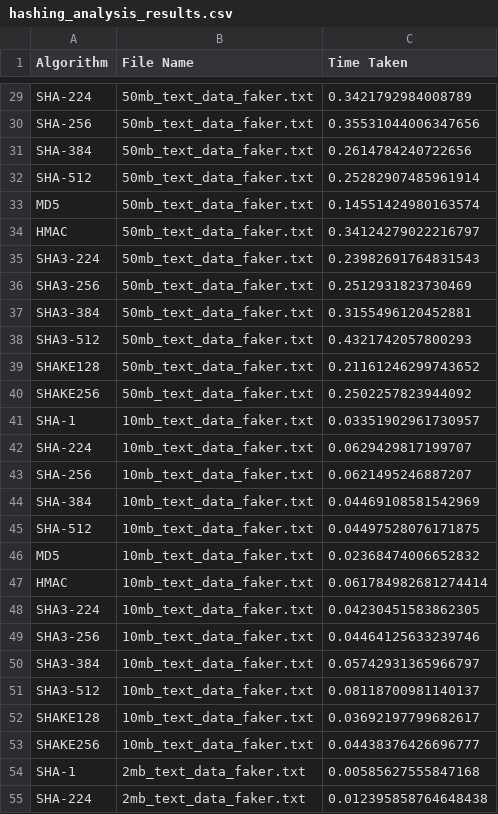
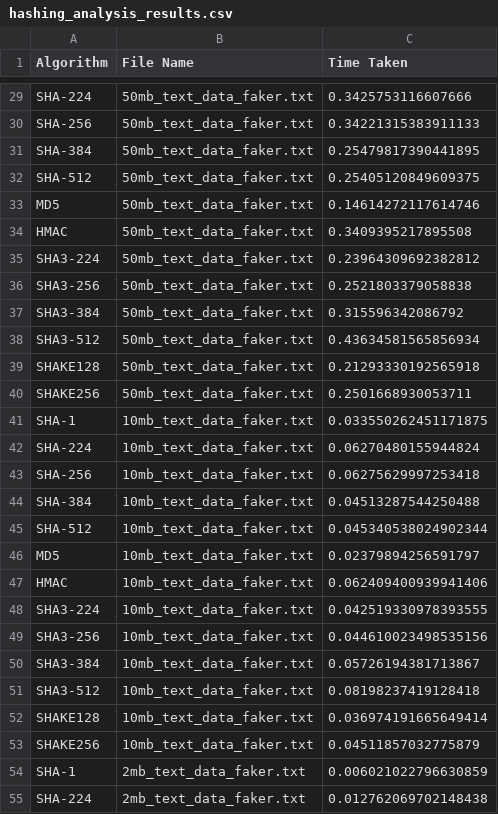
Before and after one commit to LewisMagangi/cryptography_web_app, a CSV file: analysis/data/results/hashing_analysis_results.csv, drawn as a sheet; only a part is shown, gaps mark what is left out; the diff covers the shown part only; the diff names each change by its address in the sheet, - before the commit and + after, or states it on an @@ line.

```diff
--- a/analysis/data/results/hashing_analysis_results.csv
+++ b/analysis/data/results/hashing_analysis_results.csv
-C29 (Time Taken): 0.3421792984008789
+C29 (Time Taken): 0.3425753116607666
-C30 (Time Taken): 0.35531044006347656
+C30 (Time Taken): 0.34221315383911133
-C31 (Time Taken): 0.2614784240722656
+C31 (Time Taken): 0.25479817390441895
-C32 (Time Taken): 0.25282907485961914
+C32 (Time Taken): 0.25405120849609375
-C33 (Time Taken): 0.14551424980163574
+C33 (Time Taken): 0.14614272117614746
-C34 (Time Taken): 0.34124279022216797
+C34 (Time Taken): 0.3409395217895508
-C35 (Time Taken): 0.23982691764831543
+C35 (Time Taken): 0.23964309692382812
-C36 (Time Taken): 0.2512931823730469
+C36 (Time Taken): 0.2521803379058838
-C37 (Time Taken): 0.3155496120452881
+C37 (Time Taken): 0.315596342086792
-C38 (Time Taken): 0.4321742057800293
+C38 (Time Taken): 0.43634581565856934
-C39 (Time Taken): 0.21161246299743652
+C39 (Time Taken): 0.21293330192565918
-C40 (Time Taken): 0.2502257823944092
+C40 (Time Taken): 0.2501668930053711
-C41 (Time Taken): 0.03351902961730957
+C41 (Time Taken): 0.033550262451171875
-C42 (Time Taken): 0.0629429817199707
+C42 (Time Taken): 0.06270480155944824
-C43 (Time Taken): 0.0621495246887207
+C43 (Time Taken): 0.06275629997253418
-C44 (Time Taken): 0.04469108581542969
+C44 (Time Taken): 0.04513287544250488
-C45 (Time Taken): 0.04497528076171875
+C45 (Time Taken): 0.045340538024902344
-C46 (Time Taken): 0.02368474006652832
+C46 (Time Taken): 0.02379894256591797
-C47 (Time Taken): 0.061784982681274414
+C47 (Time Taken): 0.062409400939941406
-C48 (Time Taken): 0.04230451583862305
+C48 (Time Taken): 0.042519330978393555
-C49 (Time Taken): 0.04464125633239746
+C49 (Time Taken): 0.044610023498535156
-C50 (Time Taken): 0.05742931365966797
+C50 (Time Taken): 0.05726194381713867
-C51 (Time Taken): 0.08118700981140137
+C51 (Time Taken): 0.08198237419128418
-C52 (Time Taken): 0.03692197799682617
+C52 (Time Taken): 0.036974191665649414
-C53 (Time Taken): 0.04438376426696777
+C53 (Time Taken): 0.04511857032775879
-C54 (Time Taken): 0.00585627555847168
+C54 (Time Taken): 0.006021022796630859
-C55 (Time Taken): 0.012395858764648438
+C55 (Time Taken): 0.012762069702148438
```
Also changed, not shown: 77 edited cells elsewhere in this file, analysis/data/results/asymmetric_analysis_results.csv.
